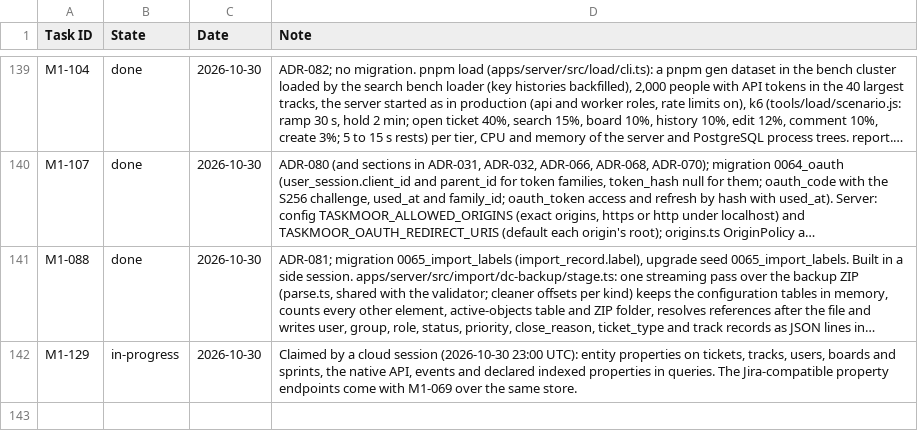
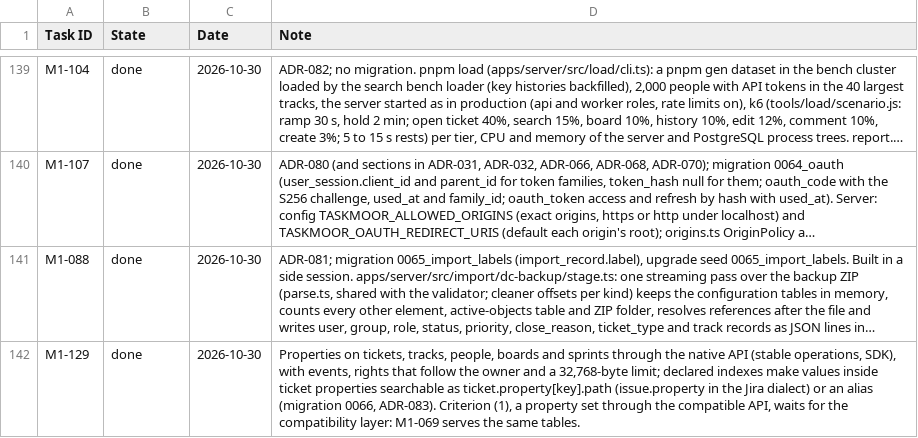
Before and after one commit to rockersands/taskmoor, a CSV file: docs/plan/progress.csv, drawn as a sheet; only a part is shown, gaps mark what is left out; long unchanged cells end in …; the diff names each change by its address in the sheet, - before the commit and + after, or states it on an @@ line.

```diff
--- a/docs/plan/progress.csv
+++ b/docs/plan/progress.csv
-B142 (State): in-progress
+B142 (State): done
-D142 (Note): Claimed by a cloud session (2026-10-30 23:00 UTC): entity properties on tickets, tracks, users, boards and sprints, the native API, events and declared indexed properties in queries. The Jira-compatible property endpoints come with M1-069 over the same store.
+D142 (Note): Properties on tickets, tracks, people, boards and sprints through the native API (stable operations, SDK), with events, rights that follow the owner and a 32,768-byte limit; declared indexes make values inside ticket properties searchable as ticket.property[key].path (issue.property in the Jira dialect) or an alias (migration 0066, ADR-083). Criterion (1), a property set through the compatible API, waits for the compatibility layer: M1-069 serves the same tables.
```
Also changed, not shown: 44 other files.
